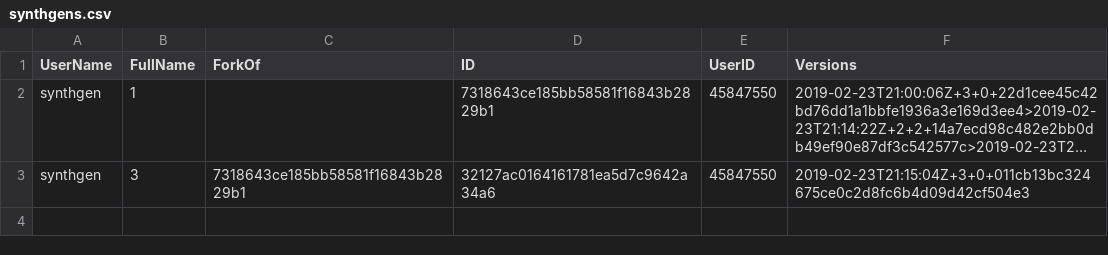
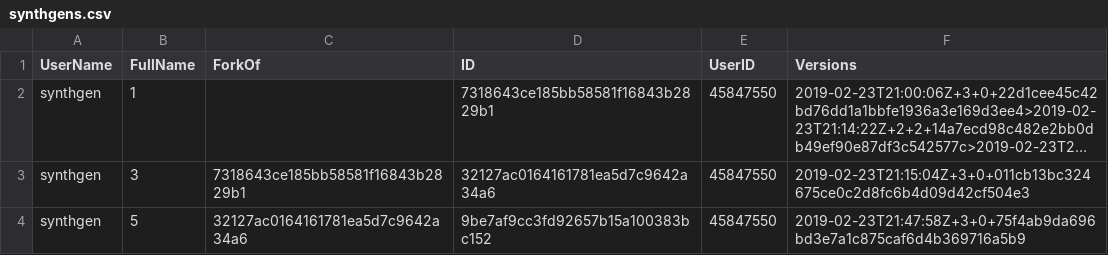
Before and after one commit to procedgen/procedgen.github.io, a CSV file: index/synthgens.csv, drawn as a sheet; long unchanged cells end in …; the diff names each change by its address in the sheet, - before the commit and + after, or states it on an @@ line.

Commit message:
Updated file index/synthgens.csv

```diff
--- a/index/synthgens.csv
+++ b/index/synthgens.csv
+row 4: synthgen | 5 | 32127ac0164161781ea5d7c9642a34a6 | 9be7af9cc3fd92657b15a100383bc152 | 45847550 | 2019-02-23T21:47:58Z+3+0+75f4ab9da696bd3e7a1c875caf6d4b369716a5b9
```
